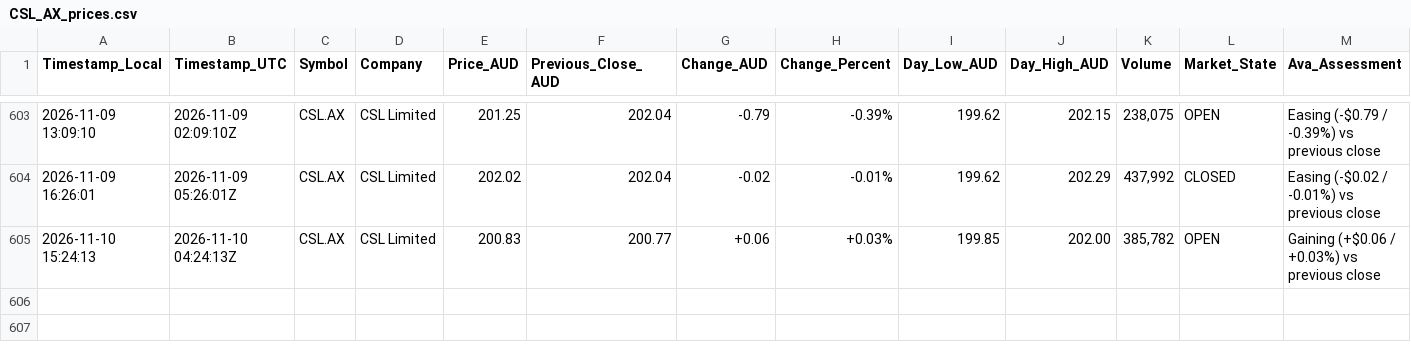
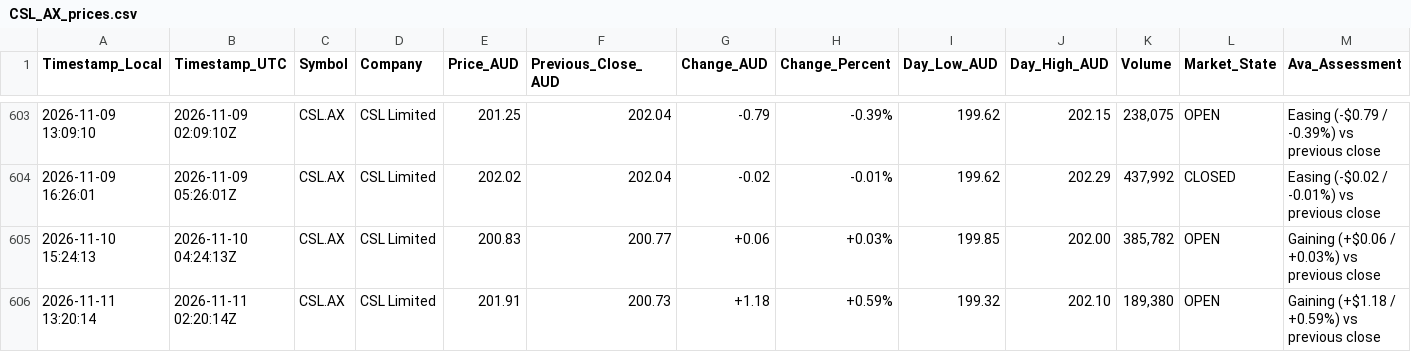
Before and after one commit to nickarino/AI_Employee_Unicorn_Day, a CSV file: CSL_AX_prices.csv, drawn as a sheet; only a part is shown, gaps mark what is left out.

```diff
--- a/CSL_AX_prices.csv
+++ b/CSL_AX_prices.csv
@@ -605 +605,2 @@ Timestamp_Local,Timestamp_UTC,Symbol,Company,Price_AUD,Previous_Close_AUD,Change
 2026-11-10 15:24:13,2026-11-10 04:24:13Z,CSL.AX,CSL Limited,200.83,200.77,+0.06,+0.03%,199.85,202.00,"385,782",OPEN,Gaining (+$0.06 / +0.03%) vs previous close
+2026-11-11 13:20:14,2026-11-11 02:20:14Z,CSL.AX,CSL Limited,201.91,200.73,+1.18,+0.59%,199.32,202.10,"189,380",OPEN,Gaining (+$1.18 / +0.59%) vs previous close
```
Also changed, not shown: 1 other file.
